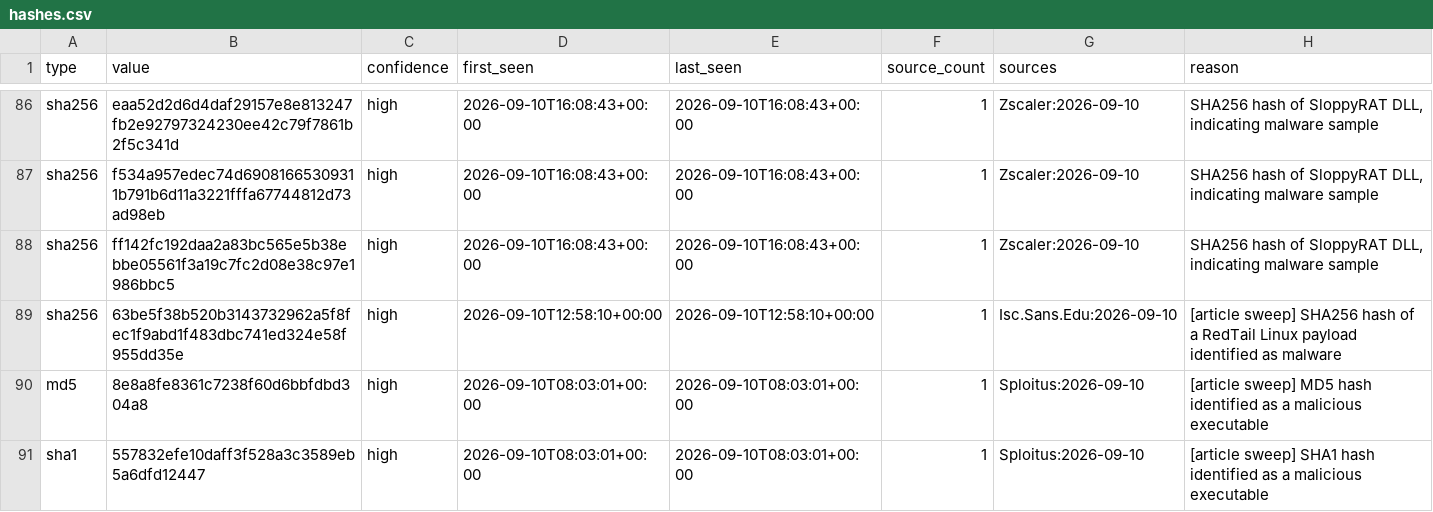
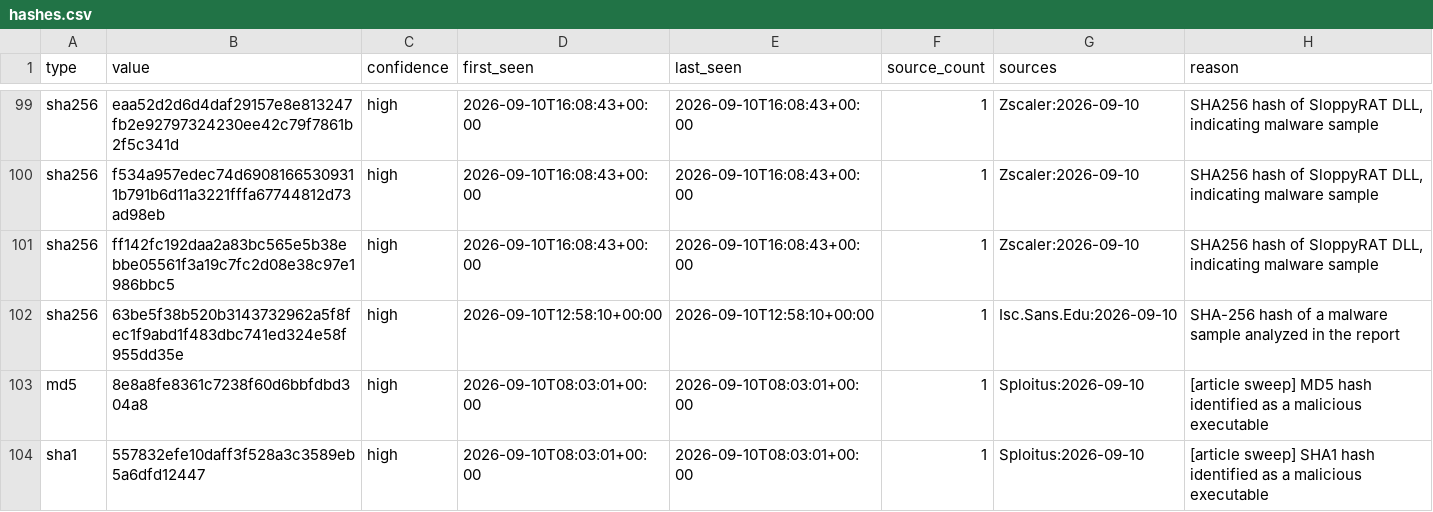
Before and after one commit to Jam0k/Public-Feeds-IOCs, a CSV file: feeds/hashes.csv, drawn as a sheet; only a part is shown, gaps mark what is left out; the diff covers the shown part only.

```diff
--- a/feeds/hashes.csv
+++ b/feeds/hashes.csv
@@ -88,3 +101,3 @@ sha256,f534a957edec74d69081665309311b791b6d11a3221fffa67744812d73ad98eb,high,202
 sha256,ff142fc192daa2a83bc565e5b38ebbe05561f3a19c7fc2d08e38c97e1986bbc5,high,2026-09-10T16:08:43+00:00,2026-09-10T16:08:43+00:00,1,Zscaler:2026-09-10,"SHA256 hash of SloppyRAT DLL, indicating malware sample"
-sha256,63be5f38b520b3143732962a5f8fec1f9abd1f483dbc741ed324e58f955dd35e,high,2026-09-10T12:58:10+00:00,2026-09-10T12:58:10+00:00,1,Isc.Sans.Edu:2026-09-10,[article sweep] SHA256 hash of a RedTail Linux payload identified as malware
+sha256,63be5f38b520b3143732962a5f8fec1f9abd1f483dbc741ed324e58f955dd35e,high,2026-09-10T12:58:10+00:00,2026-09-10T12:58:10+00:00,1,Isc.Sans.Edu:2026-09-10,SHA-256 hash of a malware sample analyzed in the report
 md5,8e8a8fe8361c7238f60d6bbfdbd304a8,high,2026-09-10T08:03:01+00:00,2026-09-10T08:03:01+00:00,1,Sploitus:2026-09-10,[article sweep] MD5 hash identified as a malicious executable
```
Also changed, not shown: 13 added rows, 1 removed row and 5 edited cells elsewhere in this file, feeds/crypto.csv, feeds/domains.csv, 21 other files.
